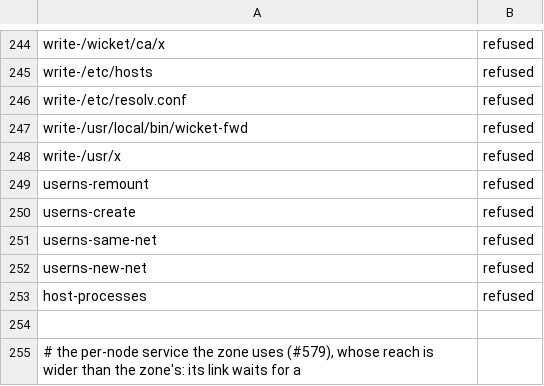
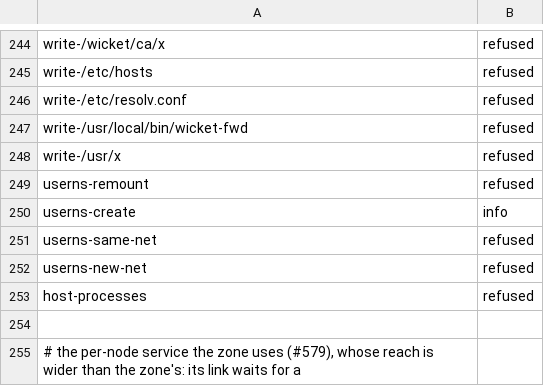
Before and after one commit to public/wicket, a TSV file: ci/attack/expected.tsv, drawn as a sheet; only a part is shown, gaps mark what is left out.

Commit message:
test(ci): the attack matrix's user namespace creation row is info either way
CI's runsc lets a box make a user namespace (unshare -Ur), a local one
didn't: the row only says which, and the rows after it, which use the
namespace to reach out, are what count (both refused in CI).

Part of #326 and #215.

```diff
--- a/ci/attack/expected.tsv
+++ b/ci/attack/expected.tsv
@@ -249,3 +249,3 @@ write-/usr/x	refused
 userns-remount	refused
-userns-create	refused
+userns-create	info
 userns-same-net	refused
```
Also changed, not shown: 1 other file.
